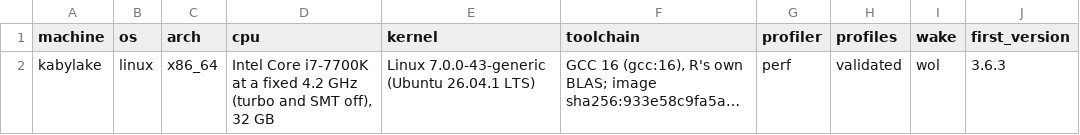
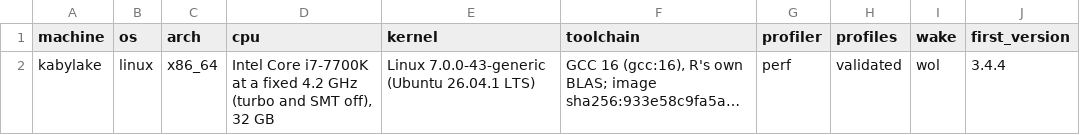
Before and after one commit to PRL-PRG/speedR-results, a CSV file: 0.2/index/machines.csv, drawn as a sheet.

```diff
--- a/0.2/index/machines.csv
+++ b/0.2/index/machines.csv
@@ -1,2 +1,2 @@
 machine,os,arch,cpu,kernel,toolchain,profiler,profiles,wake,first_version
-kabylake,linux,x86_64,"Intel Core i7-7700K at a fixed 4.2 GHz (turbo and SMT off), 32 GB",Linux 7.0.0-43-generic (Ubuntu 26.04.1 LTS),"GCC 16 (gcc:16), R's own BLAS; image sha256:933e58c9fa5a…",perf,validated,wol,3.6.3
+kabylake,linux,x86_64,"Intel Core i7-7700K at a fixed 4.2 GHz (turbo and SMT off), 32 GB",Linux 7.0.0-43-generic (Ubuntu 26.04.1 LTS),"GCC 16 (gcc:16), R's own BLAS; image sha256:933e58c9fa5a…",perf,validated,wol,3.4.4
```
Also changed, not shown: 0.2/index/benchmarks.csv, 0.2/index/runs.csv, 4 other files.
